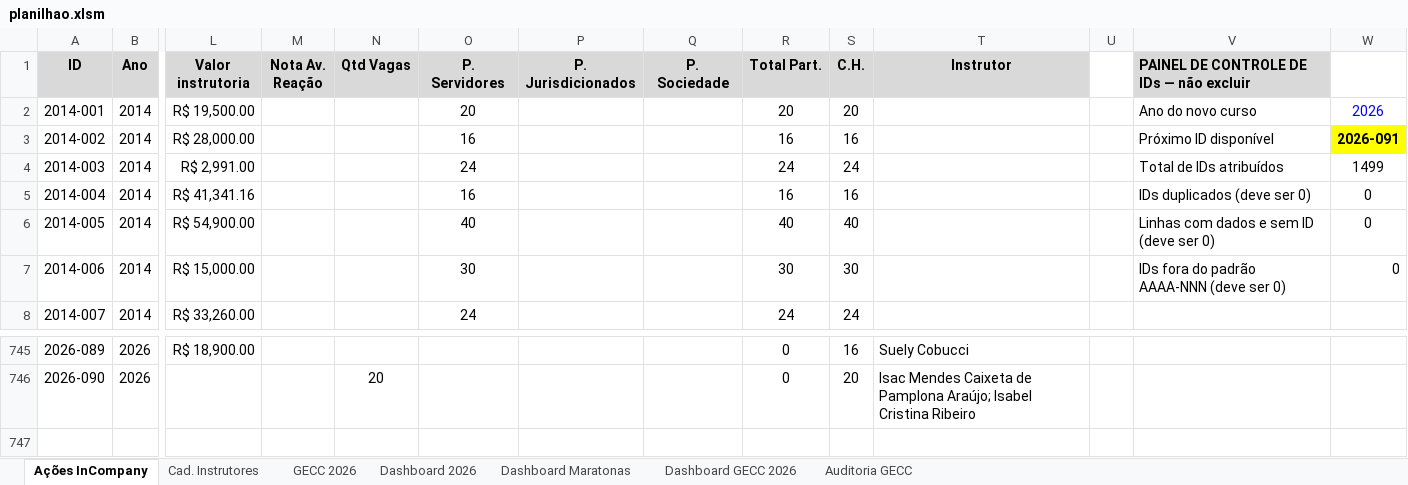
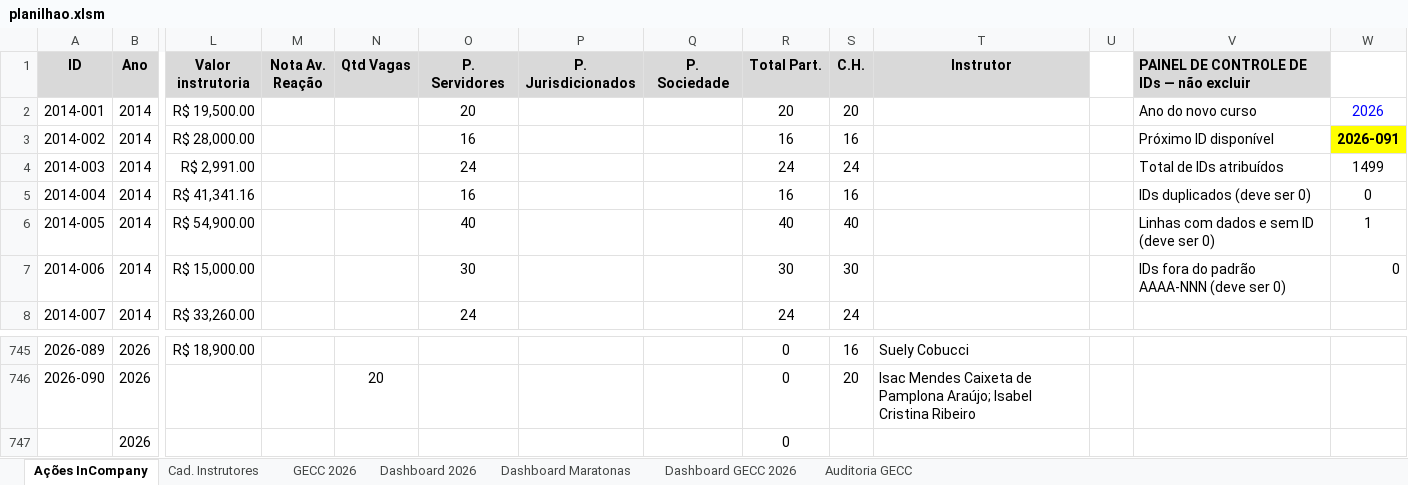
Before and after one commit to silvionascimentobh-lab/SAED-Dashboard, an Excel workbook: planilhao.xlsm, sheet Ações InCompany, drawn as a sheet; only a part is shown, gaps mark what is left out; values as stored, in another font and other column widths than the file's, no borders; conditional formats and table styles not drawn; rows hold the shown columns only; the diff names each change by its address in the sheet, - before the commit and + after, or states it on an @@ line.

Commit message:
Atualização automática via Power Automate

```diff
--- a/planilhao.xlsm (sheet Ações InCompany)
+++ b/planilhao.xlsm (sheet Ações InCompany)
-W6: 0
+W6: 1
+row 747:  | 2026 |  |  |  |  |  |  | 0
```
Also changed, not shown: sheet Dashboard 2026.
